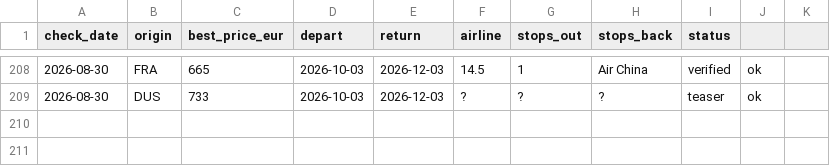
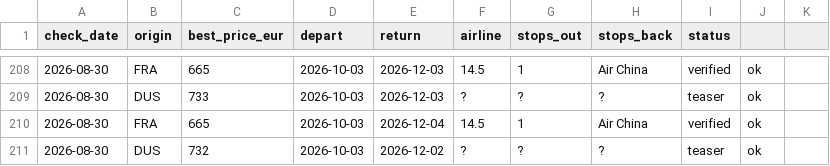
Before and after one commit to Ewuitz/flight-price-checker, a CSV file: price_log.csv, drawn as a sheet; only a part is shown, gaps mark what is left out.

```diff
--- a/price_log.csv
+++ b/price_log.csv
@@ -209 +209,3 @@ check_date,origin,best_price_eur,depart,return,airline,stops_out,stops_back,stat
 2026-08-30,DUS,733,2026-10-03,2026-12-03,?,?,?,teaser,ok
+2026-08-30,FRA,665,2026-10-03,2026-12-04,14.5,1,Air China,verified,ok
+2026-08-30,DUS,732,2026-10-03,2026-12-02,?,?,?,teaser,ok
```
Also changed, not shown: 2 other files.
